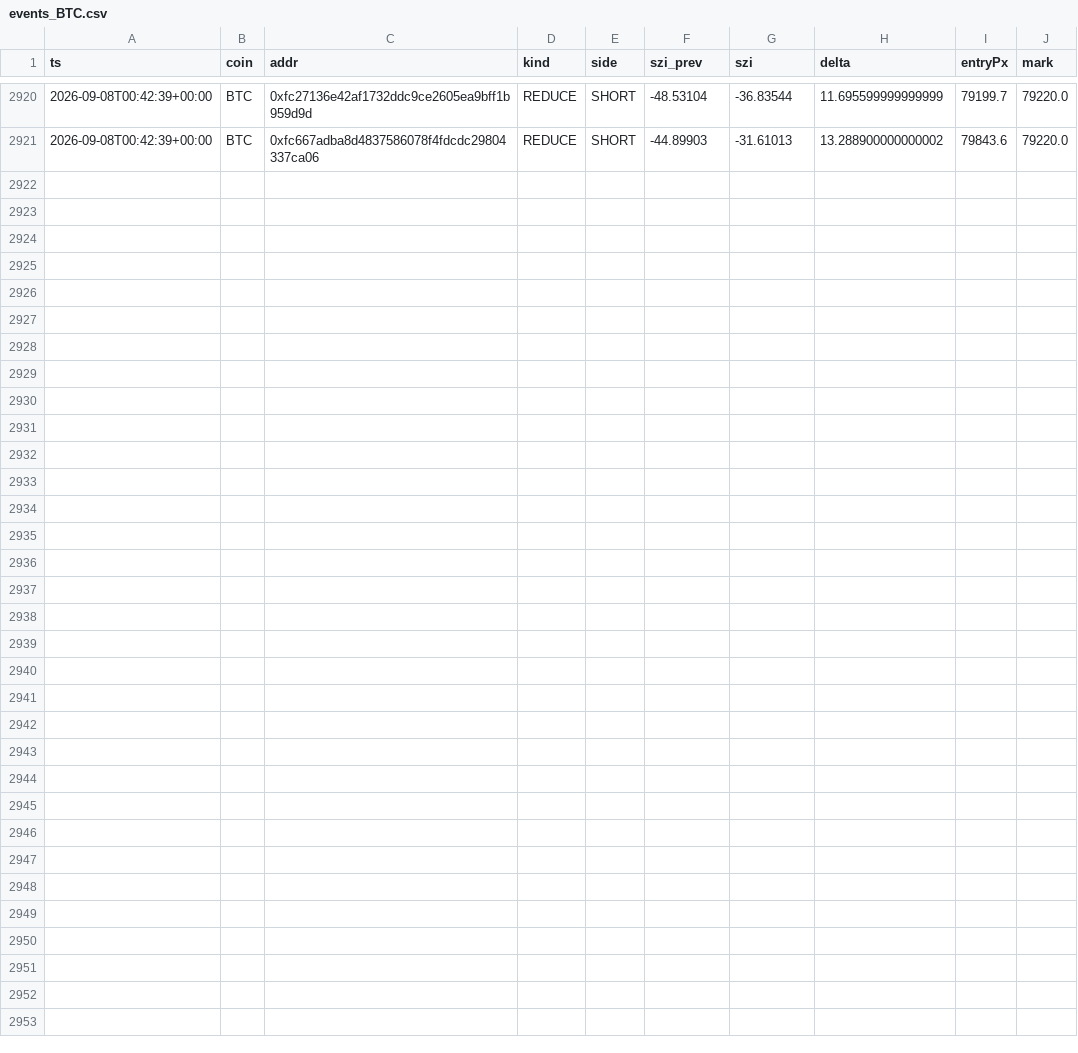
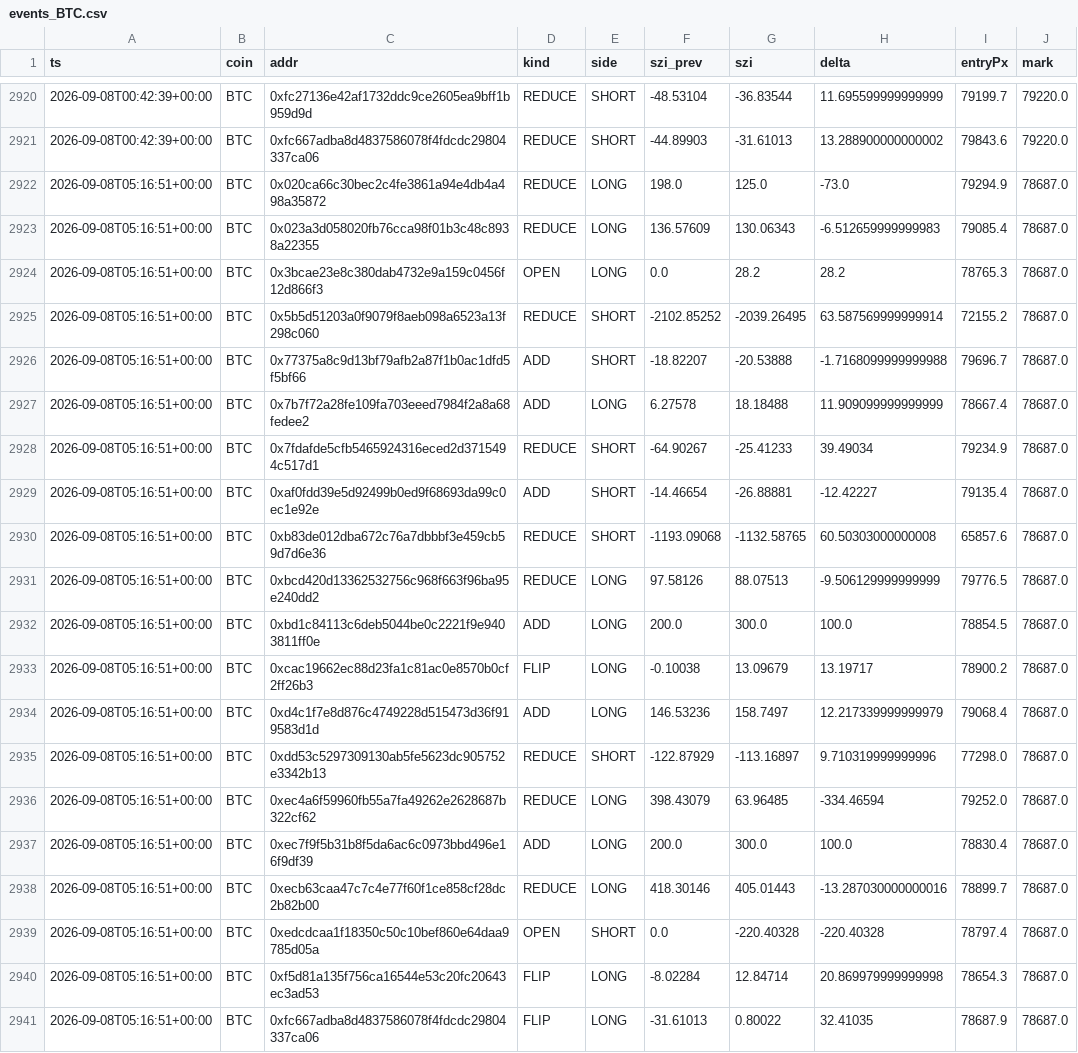
Before and after one commit to usa519831-tech/hl-whale-tracker, a CSV file: data/events_BTC.csv, drawn as a sheet; only a part is shown, gaps mark what is left out.

```diff
--- a/data/events_BTC.csv
+++ b/data/events_BTC.csv
@@ -2921 +2921,21 @@ ts,coin,addr,kind,side,szi_prev,szi,delta,entryPx,mark
 2026-09-08T00:42:39+00:00,BTC,0xfc667adba8d4837586078f4fdcdc29804337ca06,REDUCE,SHORT,-44.89903,-31.61013,13.288900000000002,79843.6,79220.0
+2026-09-08T05:16:51+00:00,BTC,0x020ca66c30bec2c4fe3861a94e4db4a498a35872,REDUCE,LONG,198.0,125.0,-73.0,79294.9,78687.0
+2026-09-08T05:16:51+00:00,BTC,0x023a3d058020fb76cca98f01b3c48c8938a22355,REDUCE,LONG,136.57609,130.06343,-6.512659999999983,79085.4,78687.0
+2026-09-08T05:16:51+00:00,BTC,0x3bcae23e8c380dab4732e9a159c0456f12d866f3,OPEN,LONG,0.0,28.2,28.2,78765.3,78687.0
+2026-09-08T05:16:51+00:00,BTC,0x5b5d51203a0f9079f8aeb098a6523a13f298c060,REDUCE,SHORT,-2102.85252,-2039.26495,63.587569999999914,72155.2,78687.0
+2026-09-08T05:16:51+00:00,BTC,0x77375a8c9d13bf79afb2a87f1b0ac1dfd5f5bf66,ADD,SHORT,-18.82207,-20.53888,-1.7168099999999988,79696.7,78687.0
+2026-09-08T05:16:51+00:00,BTC,0x7b7f72a28fe109fa703eeed7984f2a8a68fedee2,ADD,LONG,6.27578,18.18488,11.909099999999999,78667.4,78687.0
+2026-09-08T05:16:51+00:00,BTC,0x7fdafde5cfb5465924316eced2d3715494c517d1,REDUCE,SHORT,-64.90267,-25.41233,39.49034,79234.9,78687.0
+2026-09-08T05:16:51+00:00,BTC,0xaf0fdd39e5d92499b0ed9f68693da99c0ec1e92e,ADD,SHORT,-14.46654,-26.88881,-12.42227,79135.4,78687.0
+2026-09-08T05:16:51+00:00,BTC,0xb83de012dba672c76a7dbbbf3e459cb59d7d6e36,REDUCE,SHORT,-1193.09068,-1132.58765,60.50303000000008,65857.6,78687.0
+2026-09-08T05:16:51+00:00,BTC,0xbcd420d13362532756c968f663f96ba95e240dd2,REDUCE,LONG,97.58126,88.07513,-9.506129999999999,79776.5,78687.0
+2026-09-08T05:16:51+00:00,BTC,0xbd1c84113c6deb5044be0c2221f9e9403811ff0e,ADD,LONG,200.0,300.0,100.0,78854.5,78687.0
+2026-09-08T05:16:51+00:00,BTC,0xcac19662ec88d23fa1c81ac0e8570b0cf2ff26b3,FLIP,LONG,-0.10038,13.09679,13.19717,78900.2,78687.0
+2026-09-08T05:16:51+00:00,BTC,0xd4c1f7e8d876c4749228d515473d36f919583d1d,ADD,LONG,146.53236,158.7497,12.217339999999979,79068.4,78687.0
+2026-09-08T05:16:51+00:00,BTC,0xdd53c5297309130ab5fe5623dc905752e3342b13,REDUCE,SHORT,-122.87929,-113.16897,9.710319999999996,77298.0,78687.0
+2026-09-08T05:16:51+00:00,BTC,0xec4a6f59960fb55a7fa49262e2628687b322cf62,REDUCE,LONG,398.43079,63.96485,-334.46594,79252.0,78687.0
+2026-09-08T05:16:51+00:00,BTC,0xec7f9f5b31b8f5da6ac6c0973bbd496e16f9df39,ADD,LONG,200.0,300.0,100.0,78830.4,78687.0
+2026-09-08T05:16:51+00:00,BTC,0xecb63caa47c7c4e77f60f1ce858cf28dc2b82b00,REDUCE,LONG,418.30146,405.01443,-13.287030000000016,78899.7,78687.0
+2026-09-08T05:16:51+00:00,BTC,0xedcdcaa1f18350c50c10bef860e64daa9785d05a,OPEN,SHORT,0.0,-220.40328,-220.40328,78797.4,78687.0
+2026-09-08T05:16:51+00:00,BTC,0xf5d81a135f756ca16544e53c20fc20643ec3ad53,FLIP,LONG,-8.02284,12.84714,20.869979999999998,78654.3,78687.0
+2026-09-08T05:16:51+00:00,BTC,0xfc667adba8d4837586078f4fdcdc29804337ca06,FLIP,LONG,-31.61013,0.80022,32.41035,78687.9,78687.0
```
Also changed, not shown: data/agg_ETH.csv, data/agg_SOL.csv, 7 other files.
